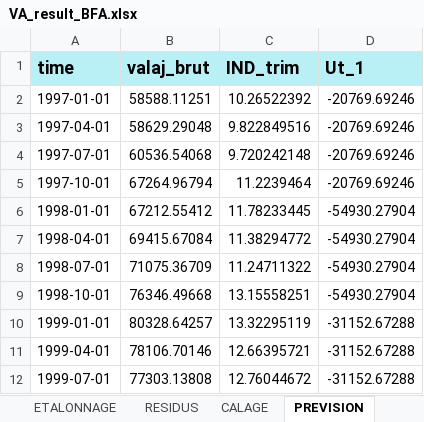
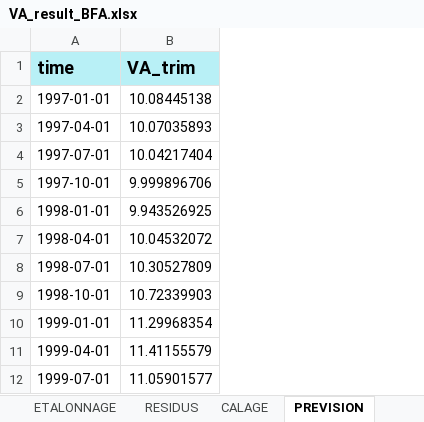
Before and after one commit to luckymaxtser/Compte_trim, an Excel workbook: VA_result_BFA.xlsx, sheet PREVISION, drawn as a sheet; only a part is shown; values as stored, in another font and other column widths than the file's, no borders; removed rows and columns are numbered as before the commit, all else as after; the diff names each change by its address in the sheet, - before the commit and + after, or states it on an @@ line.

```diff
--- a/VA_result_BFA.xlsx (sheet PREVISION)
+++ b/VA_result_BFA.xlsx (sheet PREVISION)
-column B (valaj_brut), rows 2-12: 58588.11251 | 58629.29048 | 60536.54068 | 67264.96794 | 67212.55412 | 69415.67084 | 71075.36709 | 76346.49668 | 80328.64257 | 78106.70146 | 77303.13808
-column C (IND_trim), rows 2-12: 10.26522392 | 9.822849516 | 9.720242148 | 11.2239464 | 11.78233445 | 11.38294772 | 11.24711322 | 13.15558251 | 13.32295119 | 12.66395721 | 12.76044672
-column D (Ut_1), rows 2-12: -20769.69246 | -20769.69246 | -20769.69246 | -20769.69246 | -54930.27904 | -54930.27904 | -54930.27904 | -54930.27904 | -31152.67288 | -31152.67288 | -31152.67288
+column B (VA_trim), rows 2-12: 10.08445138 | 10.07035893 | 10.04217404 | 9.999896706 | 9.943526925 | 10.04532072 | 10.30527809 | 10.72339903 | 11.29968354 | 11.41155579 | 11.05901577
```
Also changed, not shown: sheet CALAGE, sheet INDI, sheet ETALONNAGE, sheet VATRIM, sheet RESIDUS, sheet CNA.
